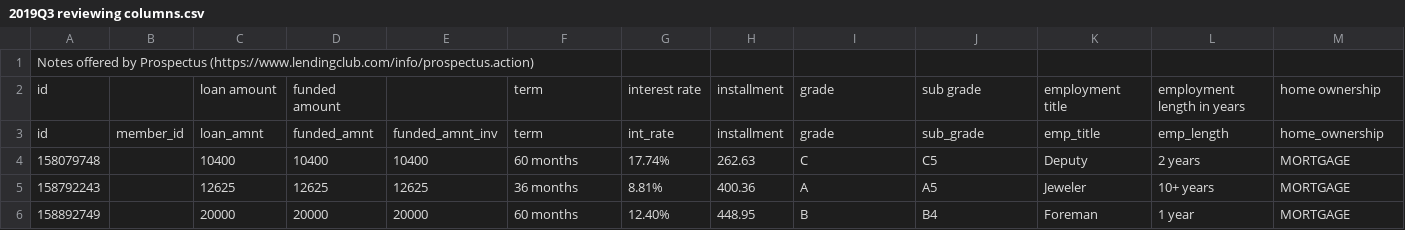
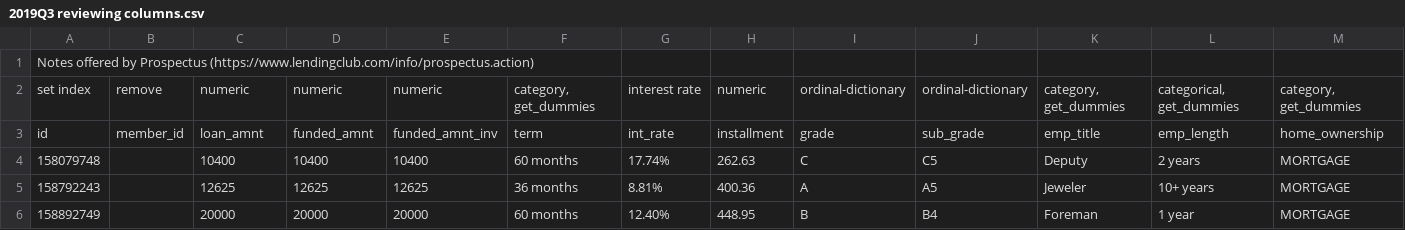
Before and after one commit to LexLau/Predicting-Loan-Defaults, a CSV file: 2019Q3 reviewing columns.csv, drawn as a sheet; only a part is shown; removed rows and columns are numbered as before the commit, all else as after; rows hold the shown columns only; the diff names each change by its address in the sheet, - before the commit and + after, or states it on an @@ line.

Commit message:
starting dictionaries to replace values with numbers, list of columns to dummy

```diff
--- a/2019Q3 reviewing columns.csv
+++ b/2019Q3 reviewing columns.csv
-row 2: id |  | loan amount | funded amount |  | term | interest rate | installment | grade | sub grade | employment title | employment length in years | home ownership
+row 2: set index | remove | numeric | numeric | numeric | category, get_dummies | interest rate | numeric | ordinal-dictionary | ordinal-dictionary | category, get_dummies | categorical, get_dummies | category, get_dummies
```
Also changed, not shown: 3 other files.
